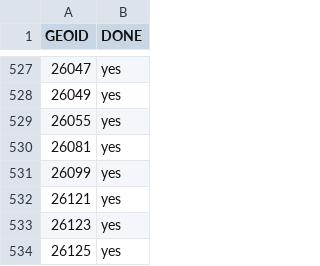
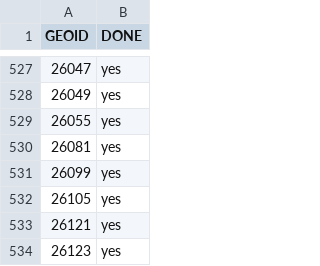
Before and after one commit to ingalls/openaddresses-coverage, a CSV file: map/geoid.csv, drawn as a sheet; only a part is shown, gaps mark what is left out; the shorter side is filled out with more unchanged rows.

```diff
--- a/map/geoid.csv
+++ b/map/geoid.csv
@@ -531,2 +531,3 @@ GEOID,DONE
 26099,yes
+26105,yes
 26121,yes
```
Also changed, not shown: 1 other file.
